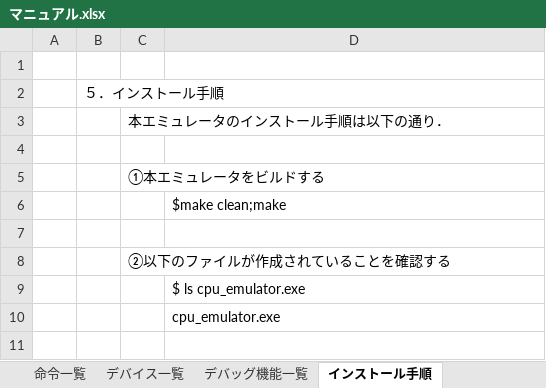
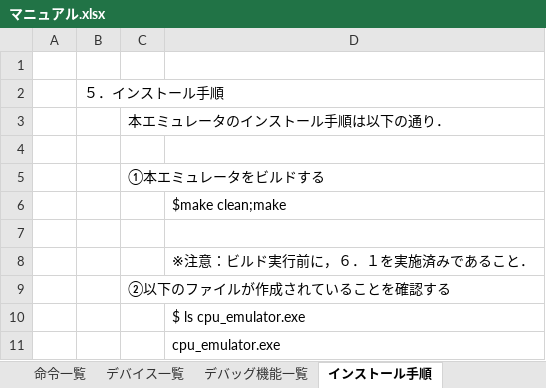
Before and after one commit to y-philly/V850ES-FK3-EmuEnv, an Excel workbook: マニュアル.xlsx, sheet インストール手順, drawn as a sheet; values as stored, in another font and other column widths than the file's, no borders; the diff names each change by its address in the sheet, - before the commit and + after, or states it on an @@ line.

```diff
--- a/マニュアル.xlsx (sheet インストール手順)
+++ b/マニュアル.xlsx (sheet インストール手順)
+row 8:  |  |  | ※注意：ビルド実行前に，６．１を実施済みであること．
```
Also changed, not shown: sheet CPUエミュレータ起動方法, 5 other files.
